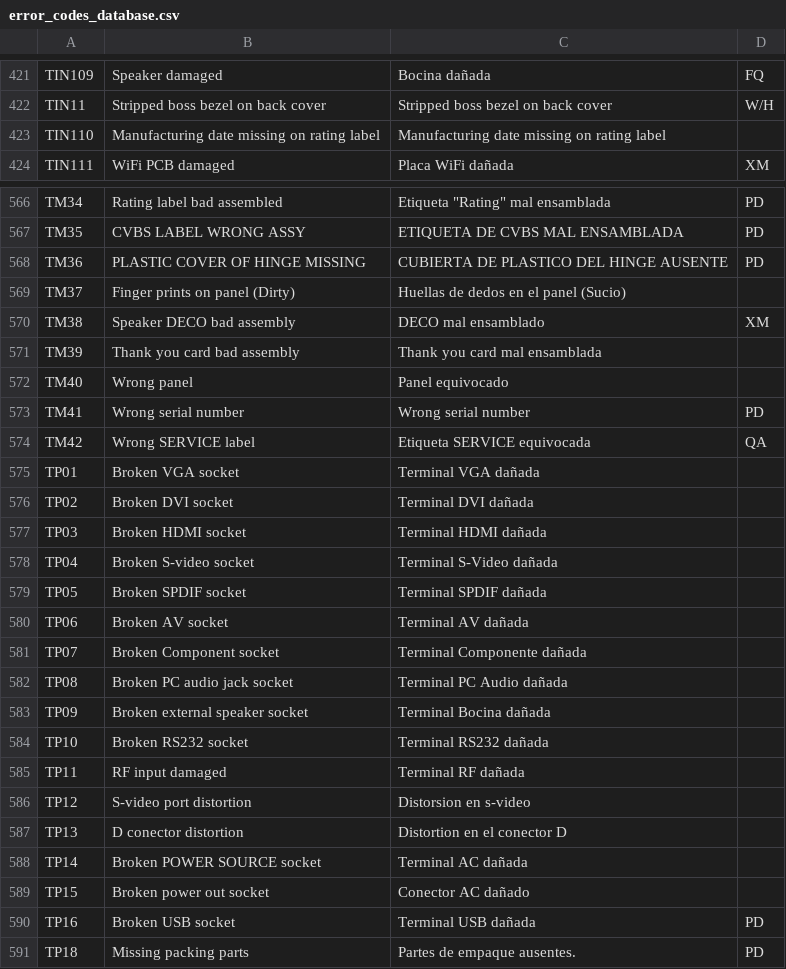
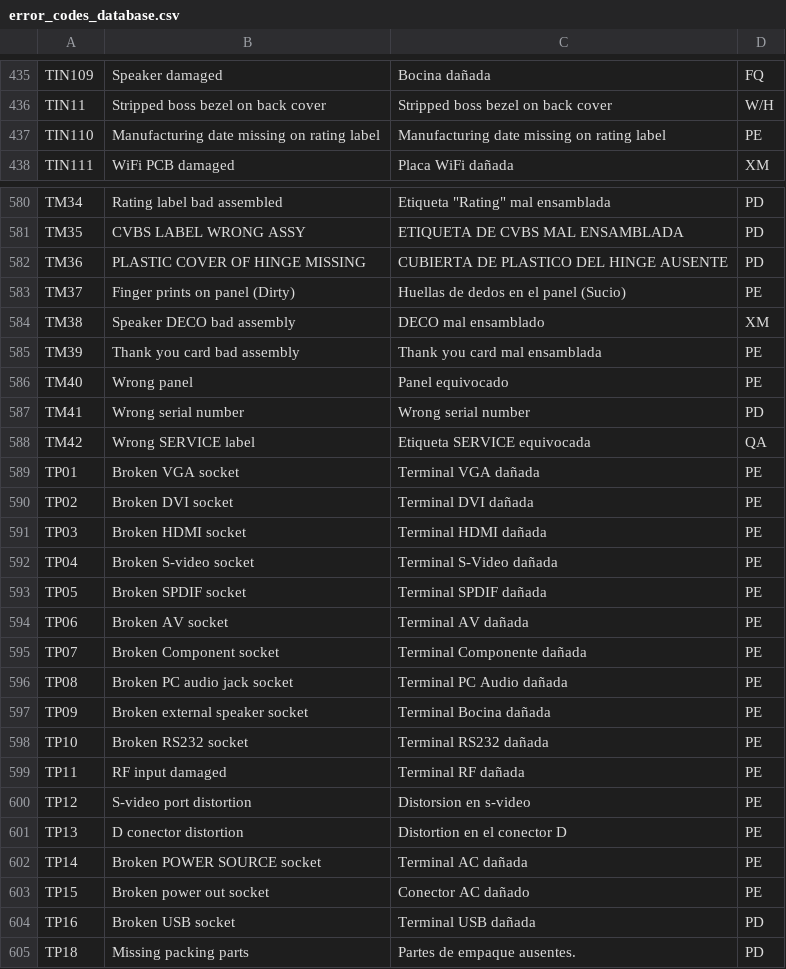
Before and after one commit to byPerry11/Error_Codes, a CSV file: error_codes_database.csv, drawn as a sheet; only a part is shown, gaps mark what is left out; the diff covers the shown part only.

```diff
--- a/error_codes_database.csv
+++ b/error_codes_database.csv
@@ -422,3 +436,3 @@ TIN109,Speaker damaged,Bocina dañada,FQ
 TIN11,Stripped boss bezel on back cover,Stripped boss bezel on back cover,W/H
-TIN110,Manufacturing date missing on rating label,Manufacturing date missing on rating label,
+TIN110,Manufacturing date missing on rating label,Manufacturing date missing on rating label,PE
 TIN111,WiFi PCB damaged,Placa WiFi dañada,XM
@@ -568,23 +582,23 @@ TM35,CVBS LABEL WRONG ASSY,ETIQUETA DE CVBS MAL ENSAMBLADA,PD
 TM36,PLASTIC COVER OF HINGE MISSING,CUBIERTA DE PLASTICO DEL HINGE AUSENTE,PD
-TM37,Finger prints on panel (Dirty),Huellas de dedos en el panel (Sucio),
+TM37,Finger prints on panel (Dirty),Huellas de dedos en el panel (Sucio),PE
 TM38,Speaker DECO bad assembly,DECO mal ensamblado,XM
-TM39,Thank you card bad assembly,Thank you card mal ensamblada,
-TM40,Wrong panel,Panel equivocado,
+TM39,Thank you card bad assembly,Thank you card mal ensamblada,PE
+TM40,Wrong panel,Panel equivocado,PE
 TM41,Wrong serial number,Wrong serial number,PD
 TM42,Wrong SERVICE label,Etiqueta SERVICE equivocada,QA
-TP01,Broken VGA socket,Terminal VGA dañada,
-TP02,Broken DVI socket,Terminal DVI dañada,
-TP03,Broken HDMI socket,Terminal HDMI dañada,
-TP04,Broken S-video socket,Terminal S-Video dañada,
-TP05,Broken SPDIF socket,Terminal SPDIF dañada,
-TP06,Broken AV socket,Terminal AV dañada,
-TP07,Broken Component socket,Terminal Componente dañada,
-TP08,Broken PC audio jack socket,Terminal PC Audio dañada,
-TP09,Broken external speaker socket,Terminal Bocina dañada,
-TP10,Broken RS232 socket,Terminal RS232 dañada,
-TP11,RF input damaged,Terminal RF dañada,
-TP12,S-video  port distortion,Distorsion en s-video,
-TP13,D conector distortion,Distortion en el conector D,
-TP14,Broken POWER SOURCE socket,Terminal AC dañada,
-TP15,Broken power out socket,Conector AC dañado,
+TP01,Broken VGA socket,Terminal VGA dañada,PE
+TP02,Broken DVI socket,Terminal DVI dañada,PE
+TP03,Broken HDMI socket,Terminal HDMI dañada,PE
+TP04,Broken S-video socket,Terminal S-Video dañada,PE
+TP05,Broken SPDIF socket,Terminal SPDIF dañada,PE
+TP06,Broken AV socket,Terminal AV dañada,PE
+TP07,Broken Component socket,Terminal Componente dañada,PE
+TP08,Broken PC audio jack socket,Terminal PC Audio dañada,PE
+TP09,Broken external speaker socket,Terminal Bocina dañada,PE
+TP10,Broken RS232 socket,Terminal RS232 dañada,PE
+TP11,RF input damaged,Terminal RF dañada,PE
+TP12,S-video  port distortion,Distorsion en s-video,PE
+TP13,D conector distortion,Distortion en el conector D,PE
+TP14,Broken POWER SOURCE socket,Terminal AC dañada,PE
+TP15,Broken power out socket,Conector AC dañado,PE
 TP16,Broken USB socket,Terminal USB dañada,PD
```
Also changed, not shown: 21 added rows and 74 edited cells elsewhere in this file, 2 other files.
